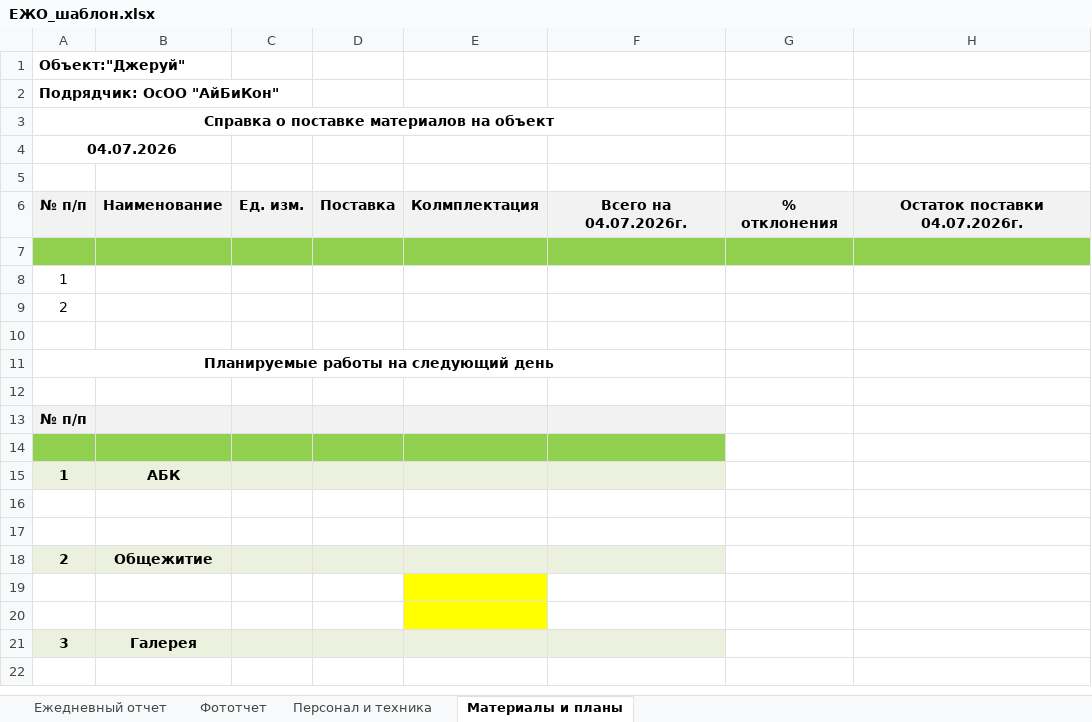
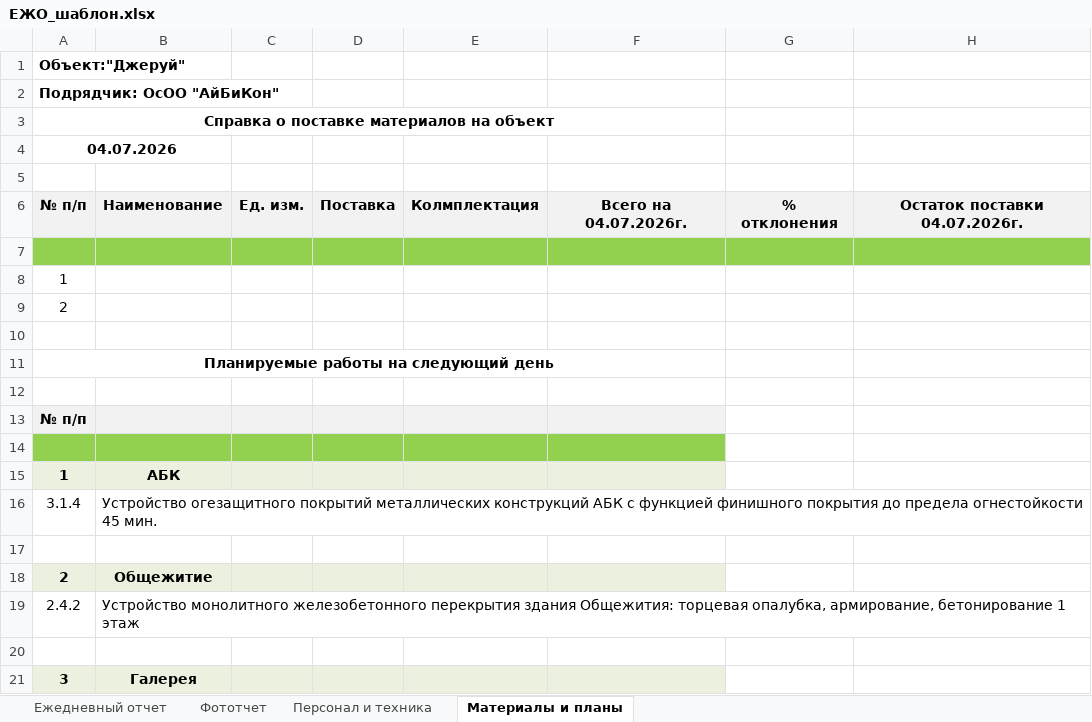
Before and after one commit to Gromykoss/Alikhan, an Excel workbook: bot/templates/ЕЖО_шаблон.xlsx, sheet Материалы и планы, drawn as a sheet; values as stored, in another font and other column widths than the file's, no borders; the diff names each change by its address in the sheet, - before the commit and + after, or states it on an @@ line.

Commit message:
T-128: EJO template updated from 06.07 correction + fill_ejo improvements

```diff
--- a/bot/templates/ЕЖО_шаблон.xlsx (sheet Материалы и планы)
+++ b/bot/templates/ЕЖО_шаблон.xlsx (sheet Материалы и планы)
-row 16: (empty)
+row 16: 3.1.4 | Устройство огезащитного покрытий металлических конструкций АБК с функцией финишного покрытия до предела огнестойкости 45 мин.
-row 19: (empty)
+row 19: 2.4.2 | Устройство монолитного железобетонного перекрытия здания Общежития: торцевая опалубка, армирование, бетонирование 1 этаж
-E19:E20 fill: #FFFF00
+E19:E20 fill: none
```
Also changed, not shown: sheet Ежедневный отчет, charts or pictures.
